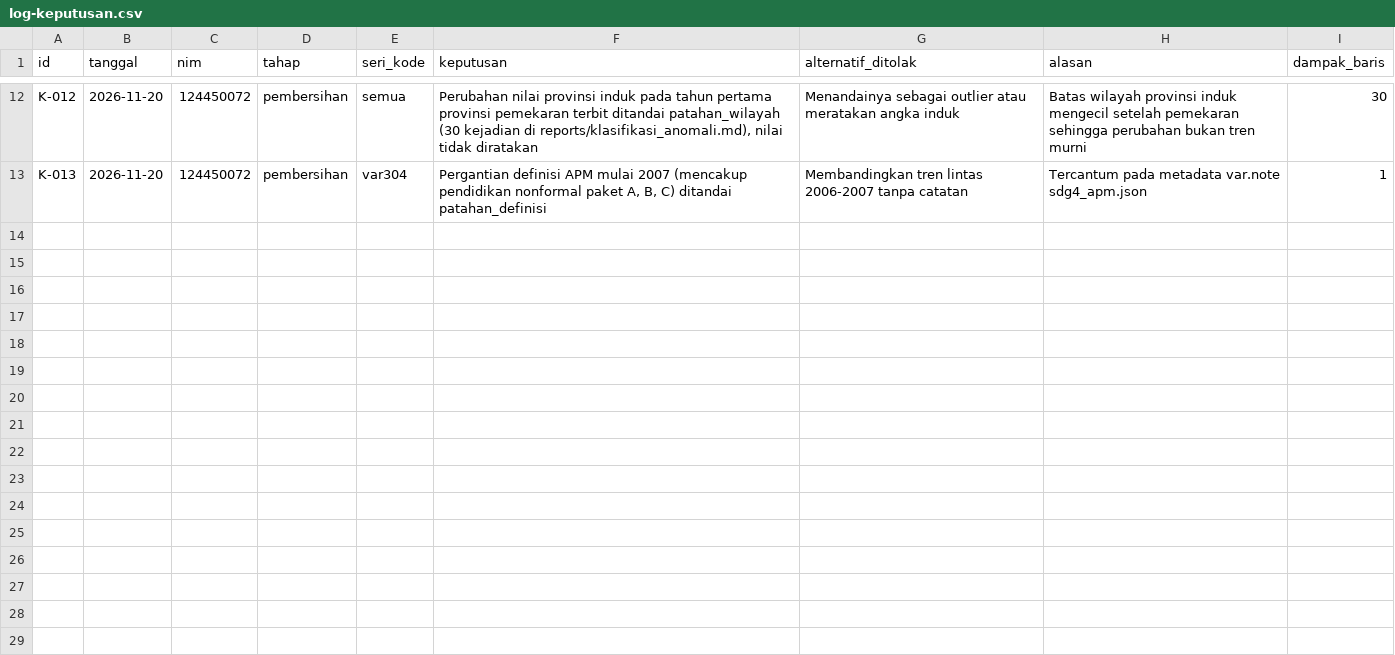
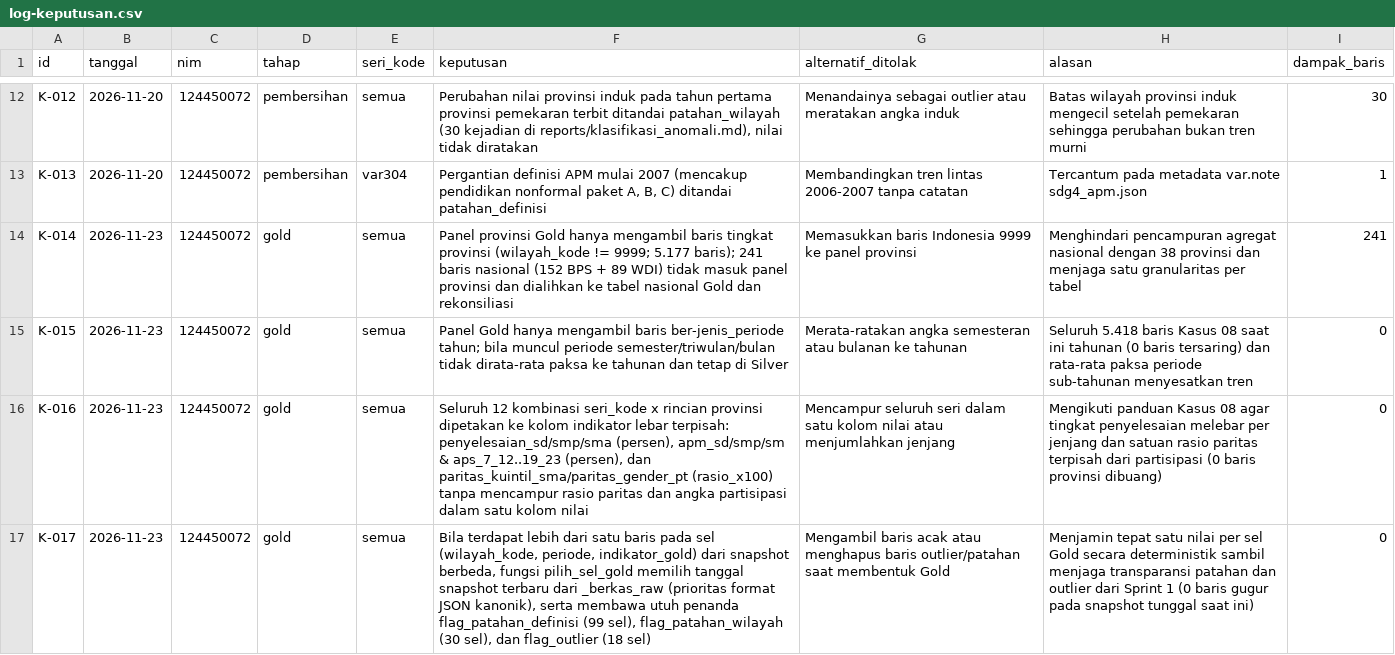
Before and after one commit to jeremiahalim/capstone-dw-kelompok-08, a CSV file: log-keputusan.csv, drawn as a sheet; only a part is shown, gaps mark what is left out; the diff names each change by its address in the sheet, - before the commit and + after, or states it on an @@ line.

Commit message:
Kartu #20: aturan seleksi satu nilai per sel Gold dan entri log K-014 s.d. K-017

```diff
--- a/log-keputusan.csv
+++ b/log-keputusan.csv
+row 14: K-014 | 2026-11-23 | 124450072 | gold | semua | Panel provinsi Gold hanya mengambil baris tingkat provinsi (wilayah_kode != 9999; 5.177 baris); 241 baris nasional (152 BPS + 89 WDI) tidak masuk panel provinsi dan dialihkan ke tabel nasional Gold dan rekonsiliasi | Memasukkan baris Indonesia 9999 ke panel provinsi | Menghindari pencampuran agregat nasional dengan 38 provinsi dan menjaga satu granularitas per tabel | 241
+row 15: K-015 | 2026-11-23 | 124450072 | gold | semua | Panel Gold hanya mengambil baris ber-jenis_periode tahun; bila muncul periode semester/triwulan/bulan tidak dirata-rata paksa ke tahunan dan tetap di Silver | Merata-ratakan angka semesteran atau bulanan ke tahunan | Seluruh 5.418 baris Kasus 08 saat ini tahunan (0 baris tersaring) dan rata-rata paksa periode sub-tahunan menyesatkan tren | 0
+row 16: K-016 | 2026-11-23 | 124450072 | gold | semua | Seluruh 12 kombinasi seri_kode x rincian provinsi dipetakan ke kolom indikator lebar terpisah: penyelesaian_sd/smp/sma (persen), apm_sd/smp/sm & aps_7_12..19_23 (persen), dan paritas_kuintil_sma/paritas_gender_pt (rasio_x100) tanpa mencampur rasio paritas dan angka partisipasi dalam satu kolom nilai | Mencampur seluruh seri dalam satu kolom nilai atau menjumlahkan jenjang | Mengikuti panduan Kasus 08 agar tingkat penyelesaian melebar per jenjang dan satuan rasio paritas terpisah dari partisipasi (0 baris provinsi dibuang) | 0
+row 17: K-017 | 2026-11-23 | 124450072 | gold | semua | Bila terdapat lebih dari satu baris pada sel (wilayah_kode, periode, indikator_gold) dari snapshot berbeda, fungsi pilih_sel_gold memilih tanggal snapshot terbaru dari _berkas_raw (prioritas format JSON kanonik), serta membawa utuh penanda flag_patahan_definisi (99 sel), flag_patahan_wilayah (30 sel), dan flag_outlier (18 sel) | Mengambil baris acak atau menghapus baris outlier/patahan saat membentuk Gold | Menjamin tepat satu nilai per sel Gold secara deterministik sambil menjaga transparansi patahan dan outlier dari Sprint 1 (0 baris gugur pada snapshot tunggal saat ini) | 0
```
Also changed, not shown: 3 other files.
